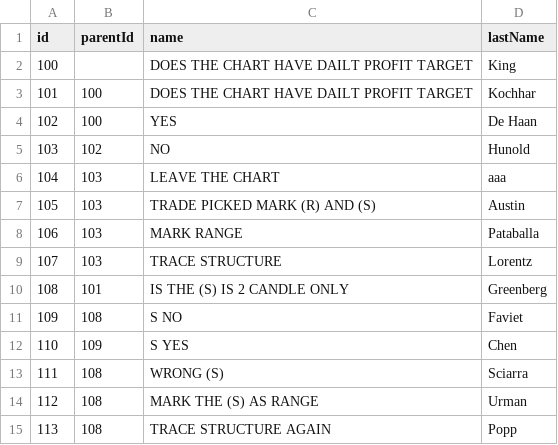
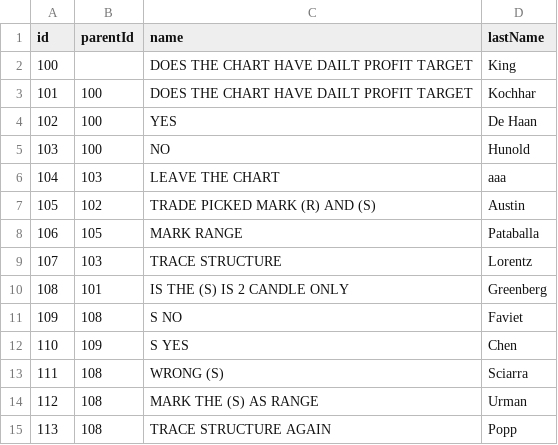
Before and after one commit to mmiuser2484/web-tesst, a CSV file: untitled.csv, drawn as a sheet; only a part is shown.

Commit message:
Add files via upload

```diff
--- a/untitled.csv
+++ b/untitled.csv
@@ -4,6 +4,6 @@ id,parentId,name,lastName
 102,100,YES,De Haan
-103,102,NO,Hunold
+103,100,NO,Hunold
 104,103,LEAVE THE CHART,aaa
-105,103,TRADE PICKED MARK (R) AND (S),Austin
-106,103,MARK RANGE,Pataballa
+105,102,TRADE PICKED MARK (R) AND (S),Austin
+106,105,MARK RANGE,Pataballa
 107,103,TRACE STRUCTURE,Lorentz
```
